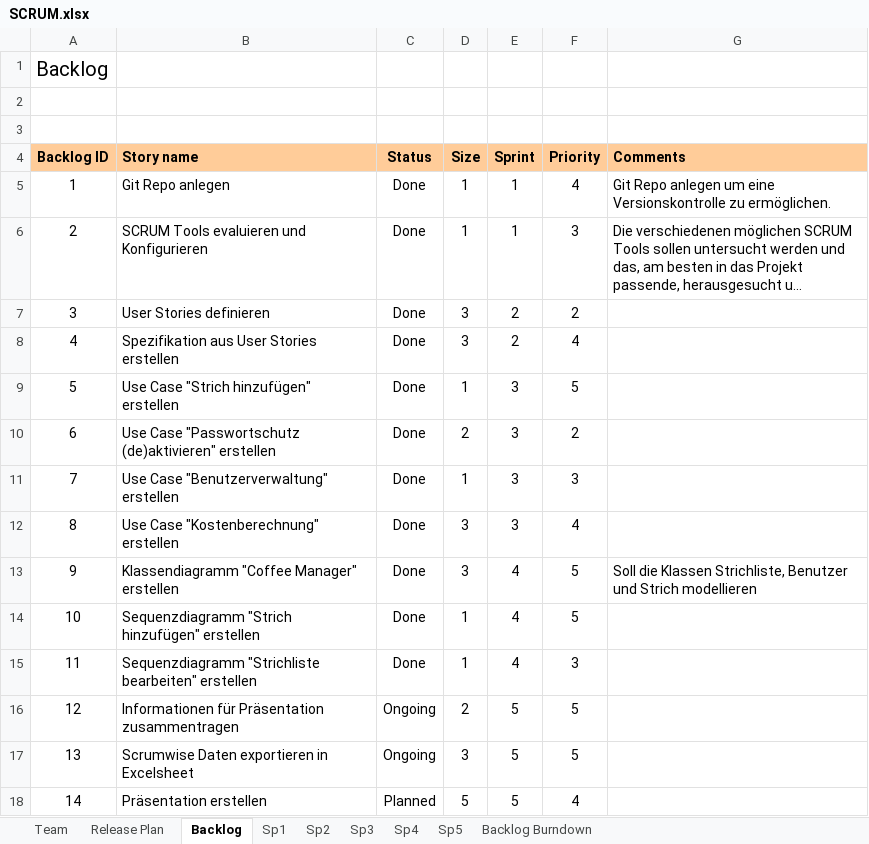
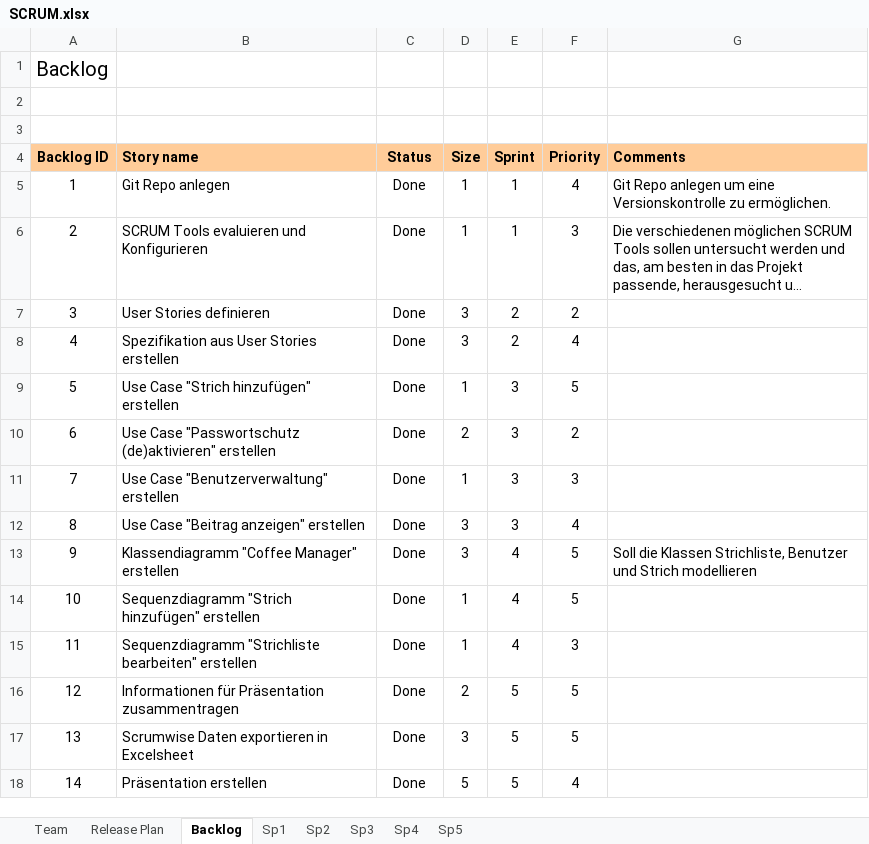
Before and after one commit to C4rc/DSP, an Excel workbook: SCRUM.xlsx, sheet Backlog, drawn as a sheet; long unchanged cells end in …; values as stored, in another font and other column widths than the file's, no borders; conditional formats not drawn; the diff names each change by its address in the sheet, - before the commit and + after, or states it on an @@ line.

```diff
--- a/SCRUM.xlsx (sheet Backlog)
+++ b/SCRUM.xlsx (sheet Backlog)
-sheet tab: Backlog Burndown
-B12 (Story name): Use Case "Kostenberechnung" erstellen
+B12 (Story name): Use Case "Beitrag anzeigen" erstellen
-C16:C17 (Status): Ongoing
+C16:C17 (Status): Done
-C18 (Status): Planned
+C18 (Status): Done
```
Also changed, not shown: sheet Release Plan, sheet Sp5, sheet Sp3, charts or pictures, 11 other files.
